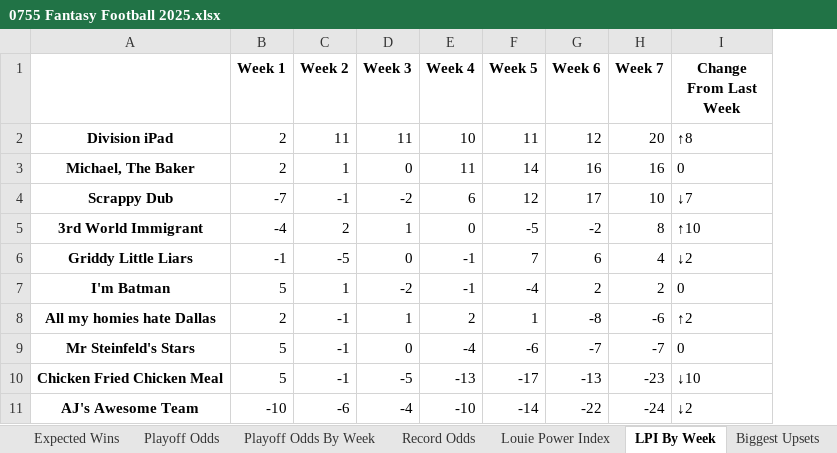
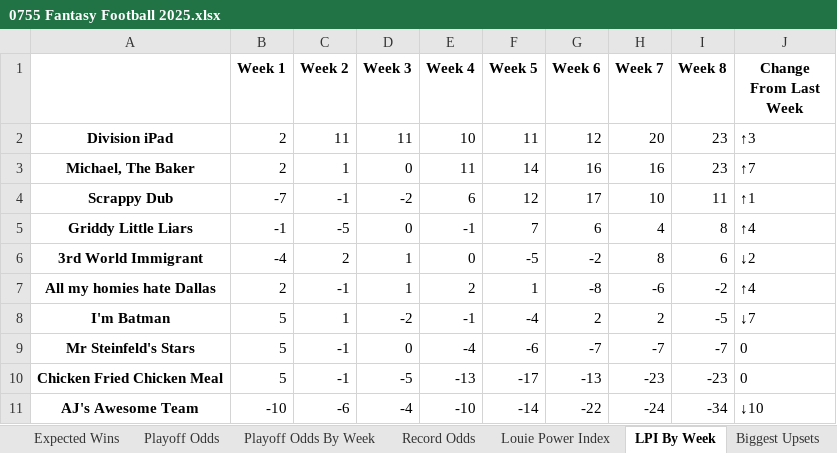
Before and after one commit to LouieR3/FantasyFootballApp, an Excel workbook: leagues/0755 Fantasy Football 2025.xlsx, sheet LPI By Week, drawn as a sheet; values as stored, in another font and other column widths than the file's, no borders; removed rows and columns are numbered as before the commit, all else as after; the diff names each change by its address in the sheet, - before the commit and + after, or states it on an @@ line.

Commit message:
week 9

```diff
--- a/leagues/0755 Fantasy Football 2025.xlsx (sheet LPI By Week)
+++ b/leagues/0755 Fantasy Football 2025.xlsx (sheet LPI By Week)
+column I (Week 8), rows 2-5: 23 | 23 | 11 | 8; row 7: -2; rows 9-11: -7 | -23 | -34
-J2 (Change From Last Week): ↑8
+J2 (Change From Last Week): ↑3
-J3 (Change From Last Week): 0
+J3 (Change From Last Week): ↑7
-J4 (Change From Last Week): ↓7
+J4 (Change From Last Week): ↑1
-row 5: 3rd World Immigrant | -4 | 2 | 1 | 0 | -5 | -2 | 8 | ↑10
-J5 (Change From Last Week): ↓2
+J5 (Change From Last Week): ↑4
-row 7: I'm Batman | 5 | 1 | -2 | -1 | -4 | 2 | 2 | 0
+row 6: 3rd World Immigrant | -4 | 2 | 1 | 0 | -5 | -2 | 8 | 6 | ↓2
-J7 (Change From Last Week): ↑2
+J7 (Change From Last Week): ↑4
+row 8: I'm Batman | 5 | 1 | -2 | -1 | -4 | 2 | 2 | -5 | ↓7
-J10 (Change From Last Week): ↓10
+J10 (Change From Last Week): 0
-J11 (Change From Last Week): ↓2
+J11 (Change From Last Week): ↓10
```
Also changed, not shown: sheet Playoff Odds, sheet Playoff Odds By Week, sheet Schedule Grid, sheet Record Odds, sheet Louie Power Index, sheet Expected Wins, 2 more sheets, leagues/Family Fantasy 2025.xlsx, leagues/Pennoni Younglings 2025.xlsx, 14 other files.
